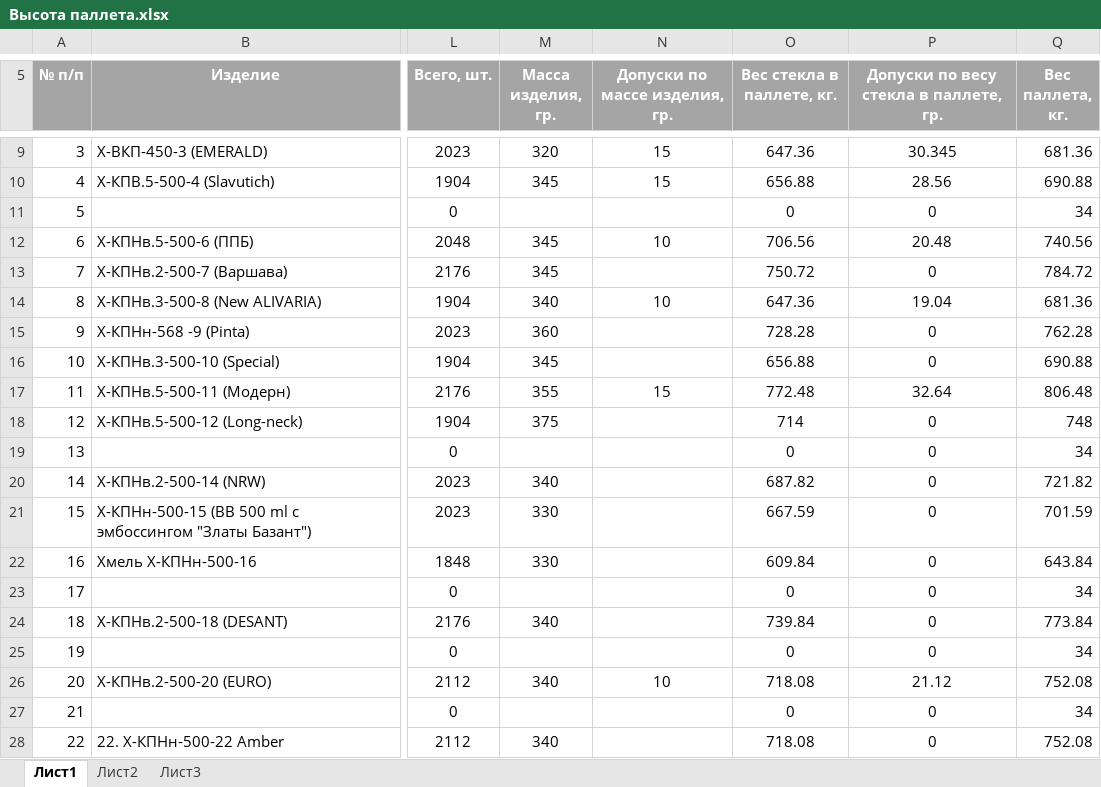
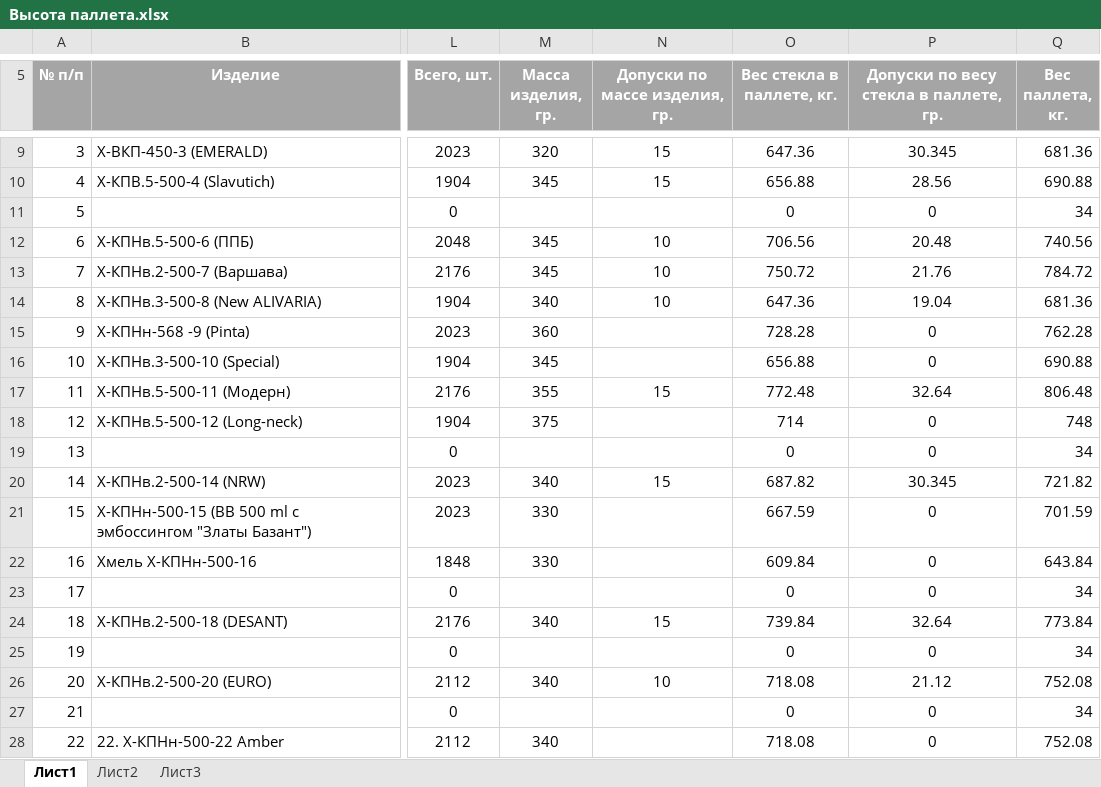
Before and after one commit to AliaksandrHaurylenka/job, an Excel workbook: Высота паллета.xlsx, sheet Лист1, drawn as a sheet; only a part is shown, gaps mark what is left out; values as stored, in another font and other column widths than the file's, no borders; table styles not drawn; the diff names each change by its address in the sheet, - before the commit and + after, or states it on an @@ line.

```diff
--- a/Высота паллета.xlsx (sheet Лист1)
+++ b/Высота паллета.xlsx (sheet Лист1)
-N13 (Допуски по массе изделия, гр.): (empty)
+N13 (Допуски по массе изделия, гр.): 10
-P13: 0
+P13: 21.76
-N20 (Допуски по массе изделия, гр.): (empty)
+N20 (Допуски по массе изделия, гр.): 15
-P20: 0
+P20: 30.345
-N24 (Допуски по массе изделия, гр.): (empty)
+N24 (Допуски по массе изделия, гр.): 15
-P24: 0
+P24: 32.64
```
Also changed, not shown: 12 other files.
